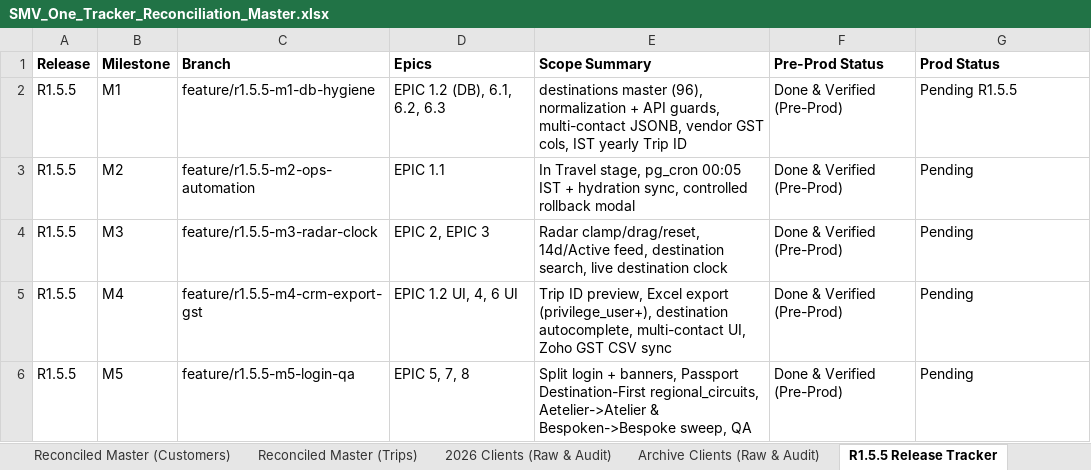
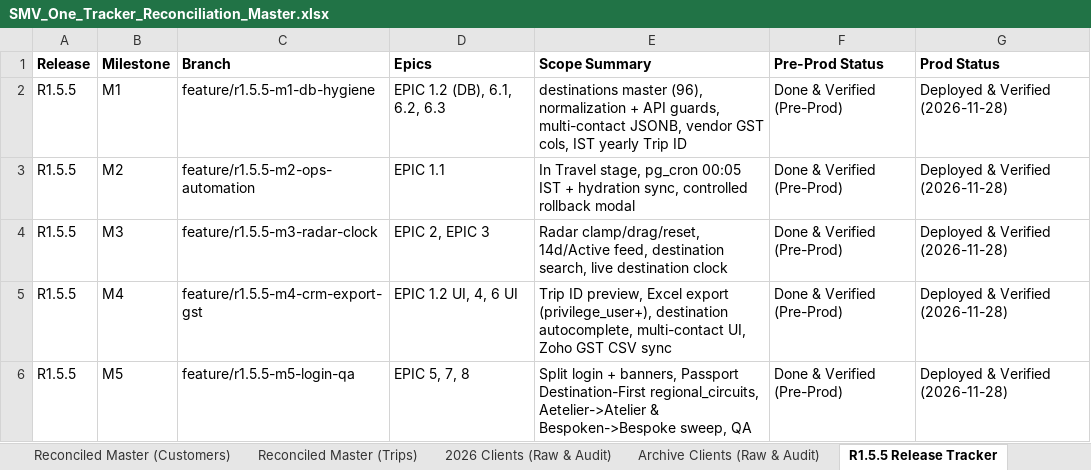
Before and after one commit to vivekren84/search-my-vacation, an Excel workbook: docs/10-Backlog/SMV_One_Tracker_Reconciliation_Master.xlsx, sheet R1.5.5 Release Tracker, drawn as a sheet; values as stored, in another font and other column widths than the file's, no borders; the diff names each change by its address in the sheet, - before the commit and + after, or states it on an @@ line.

Commit message:
docs(r1.5.5): mark M1-M5 Deployed & Verified in Production in Master Tracker

```diff
--- a/docs/10-Backlog/SMV_One_Tracker_Reconciliation_Master.xlsx (sheet R1.5.5 Release Tracker)
+++ b/docs/10-Backlog/SMV_One_Tracker_Reconciliation_Master.xlsx (sheet R1.5.5 Release Tracker)
-G2 (Prod Status): Pending R1.5.5
+G2 (Prod Status): Deployed & Verified (2026-11-28)
-G3:G6 (Prod Status): Pending
+G3:G6 (Prod Status): Deployed & Verified (2026-11-28)
```
